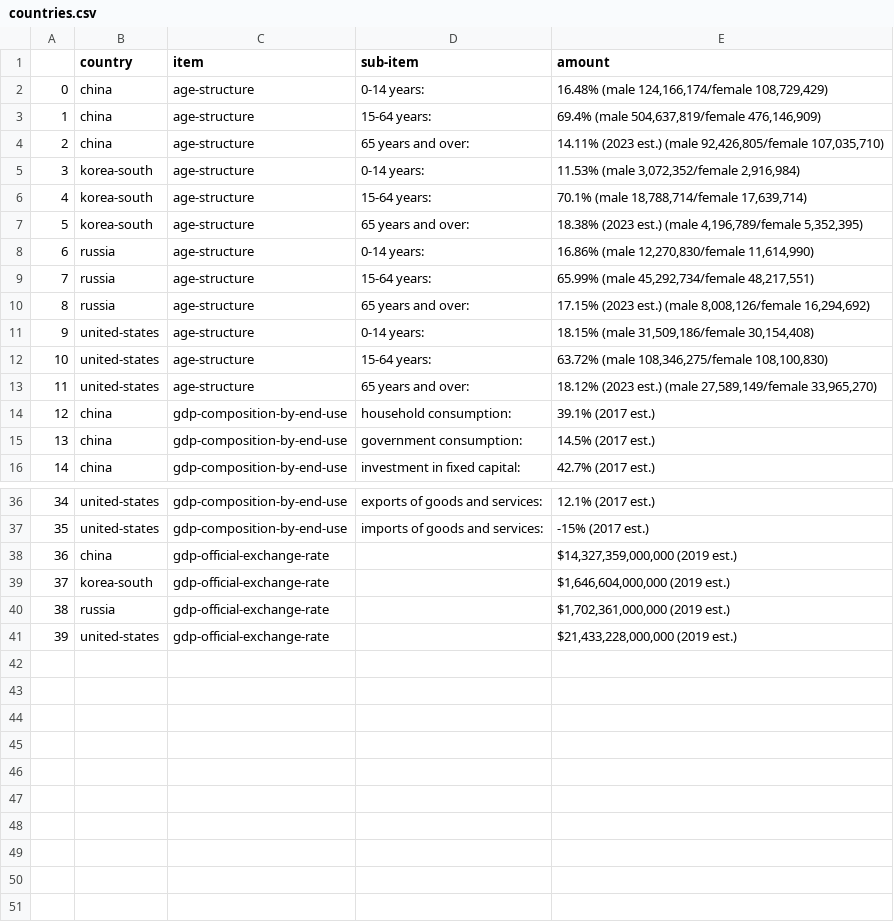
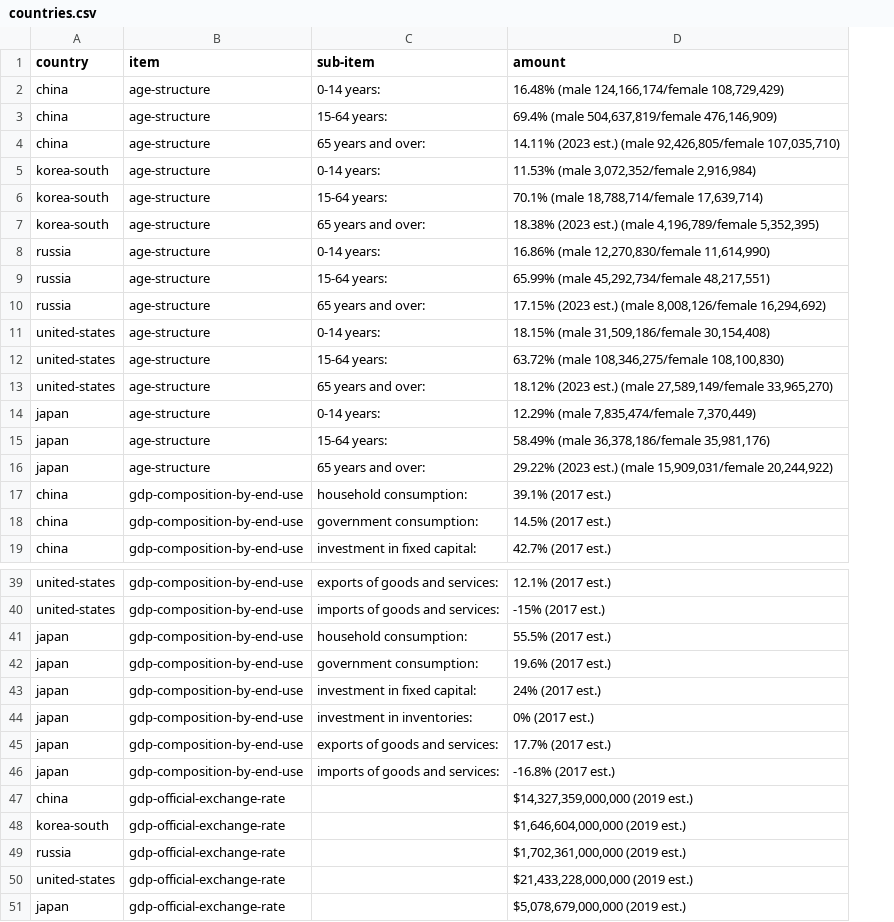
Before and after one commit to tonnywilliam-svg/python, a CSV file: countries.csv, drawn as a sheet; only a part is shown, gaps mark what is left out; removed rows and columns are numbered as before the commit, all else as after; the diff names each change by its address in the sheet, - before the commit and + after, or states it on an @@ line.

Commit message:
Add files via upload

```diff
--- a/countries.csv
+++ b/countries.csv
-column A, rows 2-16: 0 | 1 | 2 | 3 | 4 | 5 | 6 | 7 | 8 | 9 | 10 | 11 | 12 | 13 | 14; rows 36-41: 34 | 35 | 36 | 37 | 38 | 39
+row 14: japan | age-structure | 0-14 years: | 12.29% (male 7,835,474/female 7,370,449)
+row 15: japan | age-structure | 15-64 years: | 58.49% (male 36,378,186/female 35,981,176)
+row 16: japan | age-structure | 65 years and over: | 29.22% (2023 est.) (male 15,909,031/female 20,244,922)
+row 41: japan | gdp-composition-by-end-use | household consumption: | 55.5% (2017 est.)
+row 42: japan | gdp-composition-by-end-use | government consumption: | 19.6% (2017 est.)
+row 43: japan | gdp-composition-by-end-use | investment in fixed capital: | 24% (2017 est.)
+row 44: japan | gdp-composition-by-end-use | investment in inventories: | 0% (2017 est.)
+row 45: japan | gdp-composition-by-end-use | exports of goods and services: | 17.7% (2017 est.)
+row 46: japan | gdp-composition-by-end-use | imports of goods and services: | -16.8% (2017 est.)
+row 51: japan | gdp-official-exchange-rate |  | $5,078,679,000,000 (2019 est.)
```
